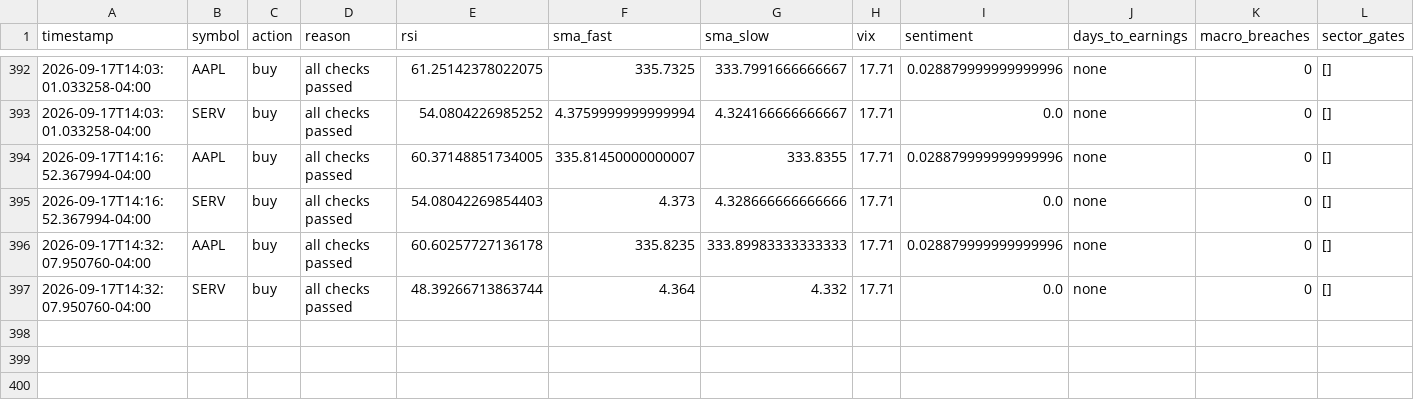
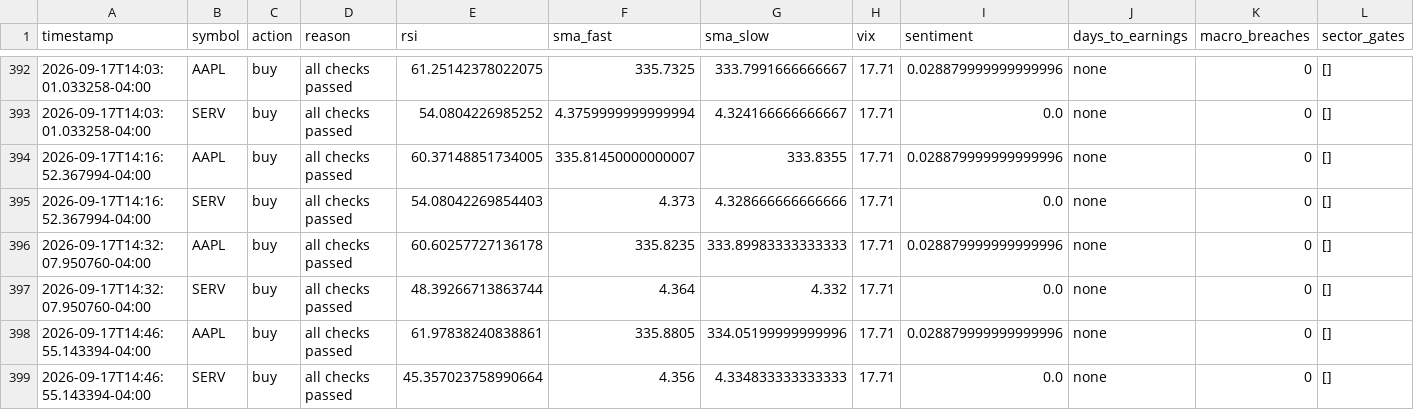
Before and after one commit to nguyenminhthanh0403-hub/graywind, a CSV file: state/small/decision_log.csv, drawn as a sheet; only a part is shown, gaps mark what is left out.

```diff
--- a/state/small/decision_log.csv
+++ b/state/small/decision_log.csv
@@ -397 +397,3 @@ timestamp,symbol,action,reason,rsi,sma_fast,sma_slow,vix,sentiment,days_to_earni
 2026-09-17T14:32:07.950760-04:00,SERV,buy,all checks passed,48.39266713863744,4.364,4.332,17.71,0.0,none,0,[]
+2026-09-17T14:46:55.143394-04:00,AAPL,buy,all checks passed,61.97838240838861,335.8805,334.05199999999996,17.71,0.028879999999999996,none,0,[]
+2026-09-17T14:46:55.143394-04:00,SERV,buy,all checks passed,45.357023758990664,4.356,4.334833333333333,17.71,0.0,none,0,[]
```
Also changed, not shown: dashboard-data/small/equity_curve.csv, dashboard-data/small/status.csv.
